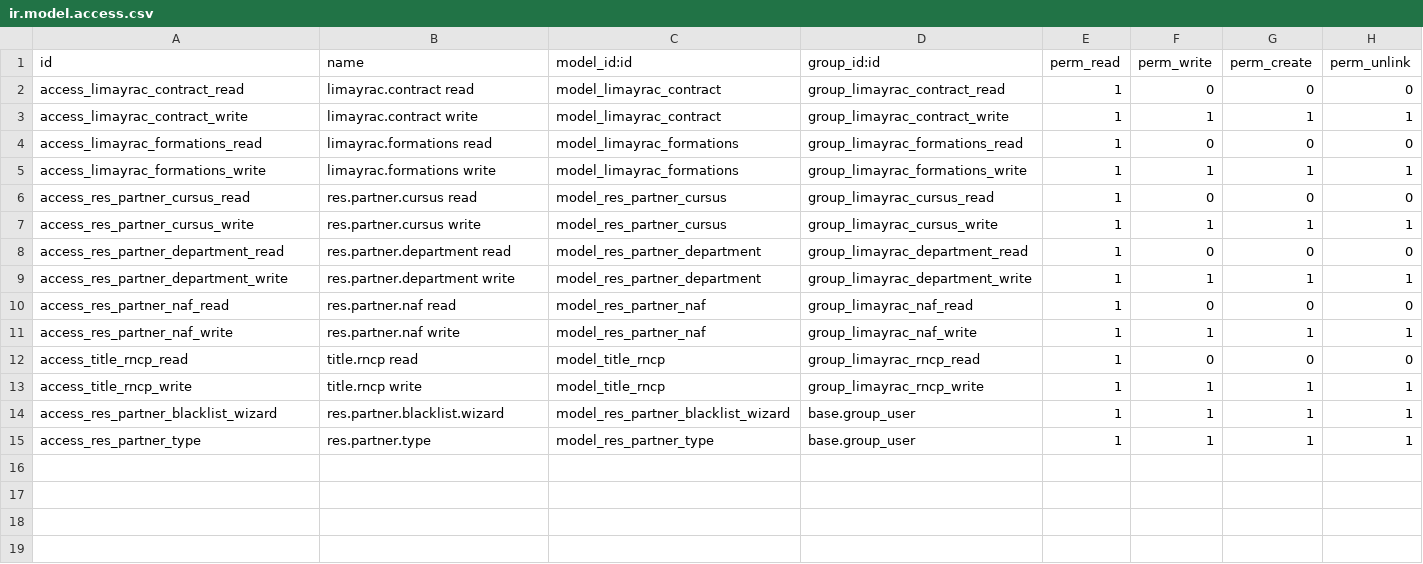
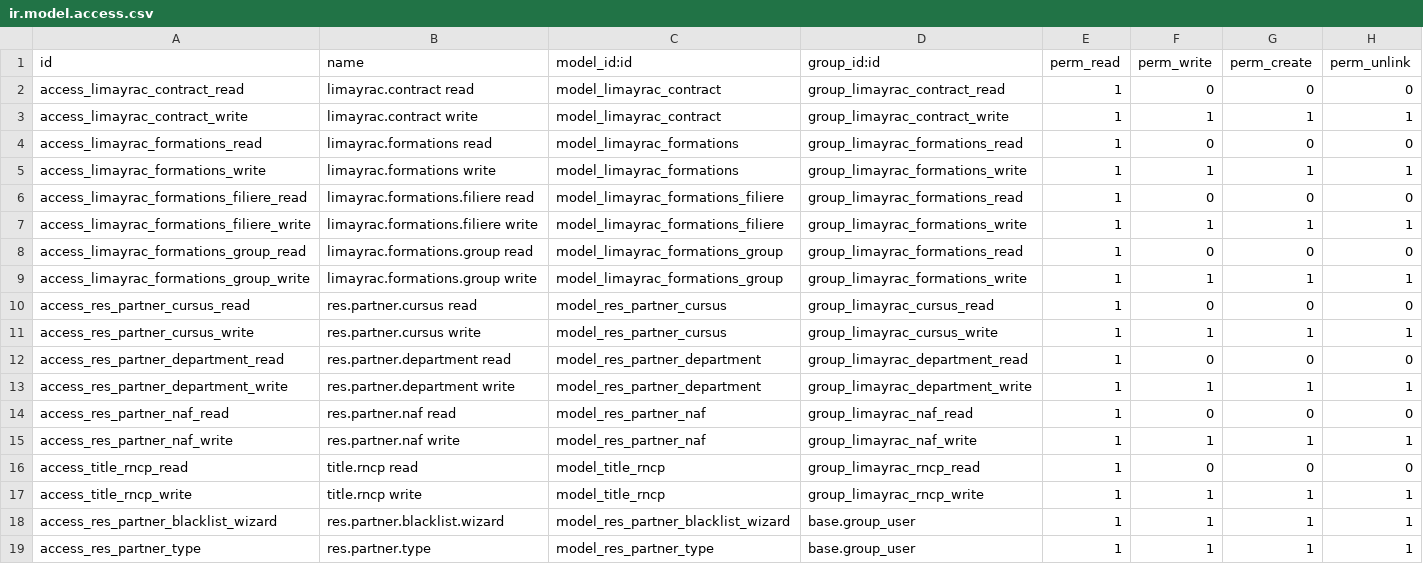
Before and after one commit to MoonNight31/limayrac, a CSV file: limayrac_contact/security/ir.model.access.csv, drawn as a sheet; the diff names each change by its address in the sheet, - before the commit and + after, or states it on an @@ line.

Commit message:
[ADD] add groups and formations, update CRM's workflow with correct rules

```diff
--- a/limayrac_contact/security/ir.model.access.csv
+++ b/limayrac_contact/security/ir.model.access.csv
+row 6: access_limayrac_formations_filiere_read | limayrac.formations.filiere read | model_limayrac_formations_filiere | group_limayrac_formations_read | 1 | 0 | 0 | 0
+row 7: access_limayrac_formations_filiere_write | limayrac.formations.filiere write | model_limayrac_formations_filiere | group_limayrac_formations_write | 1 | 1 | 1 | 1
+row 8: access_limayrac_formations_group_read | limayrac.formations.group read | model_limayrac_formations_group | group_limayrac_formations_read | 1 | 0 | 0 | 0
+row 9: access_limayrac_formations_group_write | limayrac.formations.group write | model_limayrac_formations_group | group_limayrac_formations_write | 1 | 1 | 1 | 1
```
Also changed, not shown: 11 other files.
